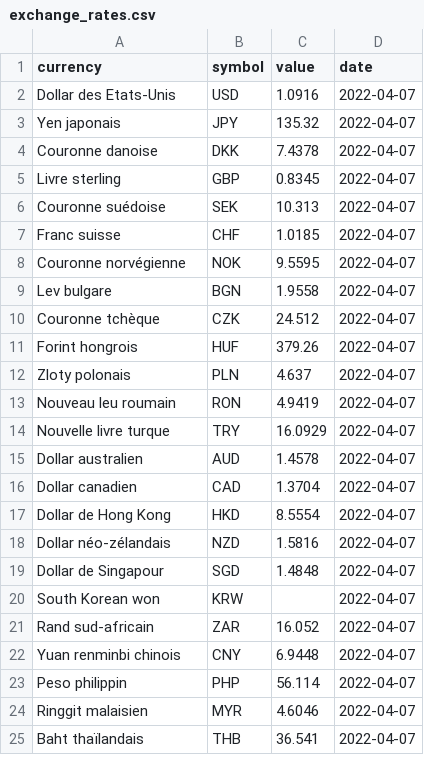
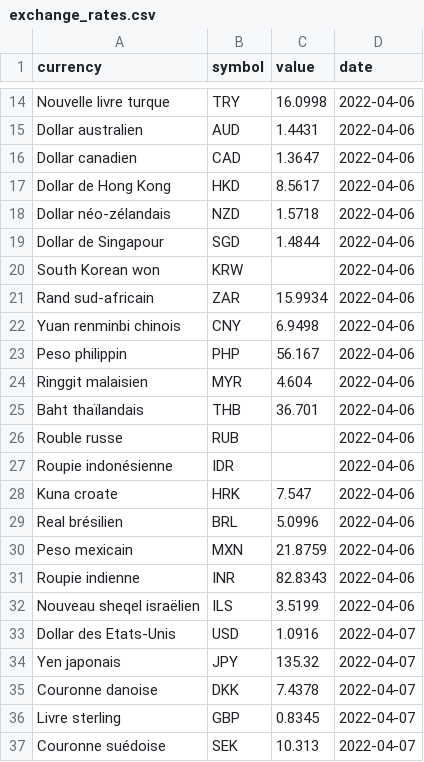
Before and after one commit to AntoineDumestre/Exchange-rates, a CSV file: exchange_rates.csv, drawn as a sheet; only a part is shown, gaps mark what is left out; the shorter side is filled out with more unchanged rows; the diff covers the shown part only.

Commit message:
daily_update_data_commit

```diff
--- a/exchange_rates.csv
+++ b/exchange_rates.csv
@@ -2 +14,20 @@ currency,symbol,value,date
+Nouvelle livre turque,TRY,16.0998,2022-04-06
+Dollar australien,AUD,1.4431,2022-04-06
+Dollar canadien,CAD,1.3647,2022-04-06
+Dollar de Hong Kong,HKD,8.5617,2022-04-06
+Dollar néo-zélandais,NZD,1.5718,2022-04-06
+Dollar de Singapour,SGD,1.4844,2022-04-06
+South Korean won,KRW,,2022-04-06
+Rand sud-africain,ZAR,15.9934,2022-04-06
+Yuan renminbi chinois,CNY,6.9498,2022-04-06
+Peso philippin,PHP,56.167,2022-04-06
+Ringgit malaisien,MYR,4.604,2022-04-06
+Baht thaïlandais,THB,36.701,2022-04-06
+Rouble russe,RUB,,2022-04-06
+Roupie indonésienne,IDR,,2022-04-06
+Kuna croate,HRK,7.547,2022-04-06
+Real brésilien,BRL,5.0996,2022-04-06
+Peso mexicain,MXN,21.8759,2022-04-06
+Roupie indienne,INR,82.8343,2022-04-06
+Nouveau sheqel israëlien,ILS,3.5199,2022-04-06
 Dollar des Etats-Unis,USD,1.0916,2022-04-07
```
Also changed, not shown: 12 added rows elsewhere in this file.
